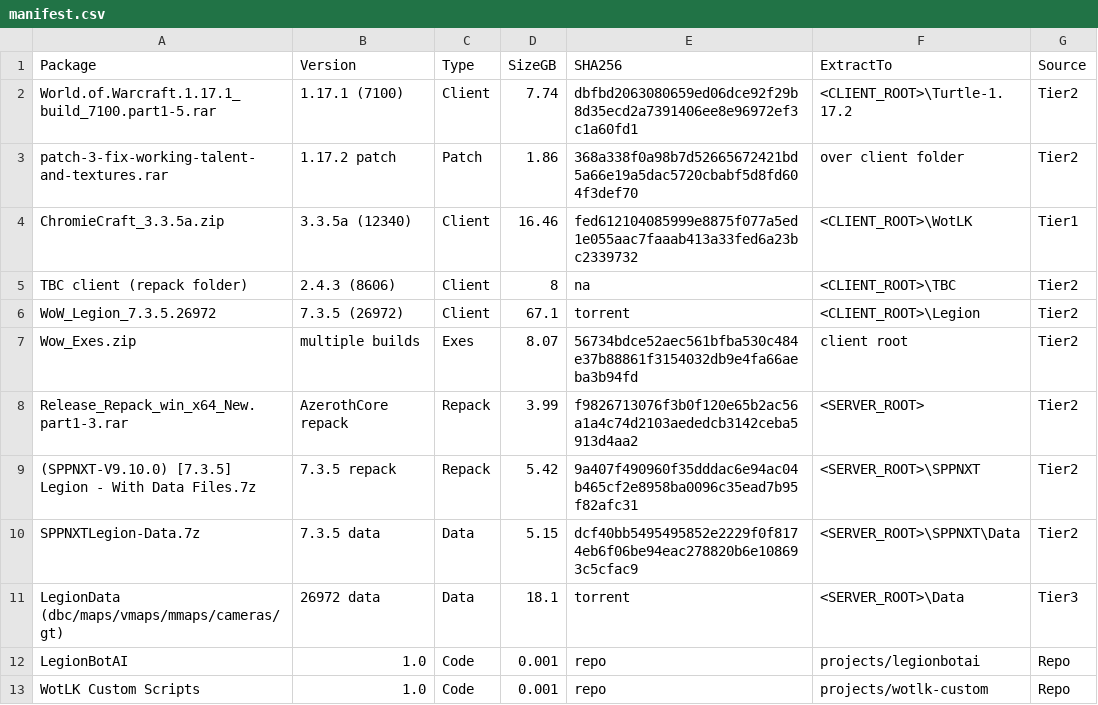
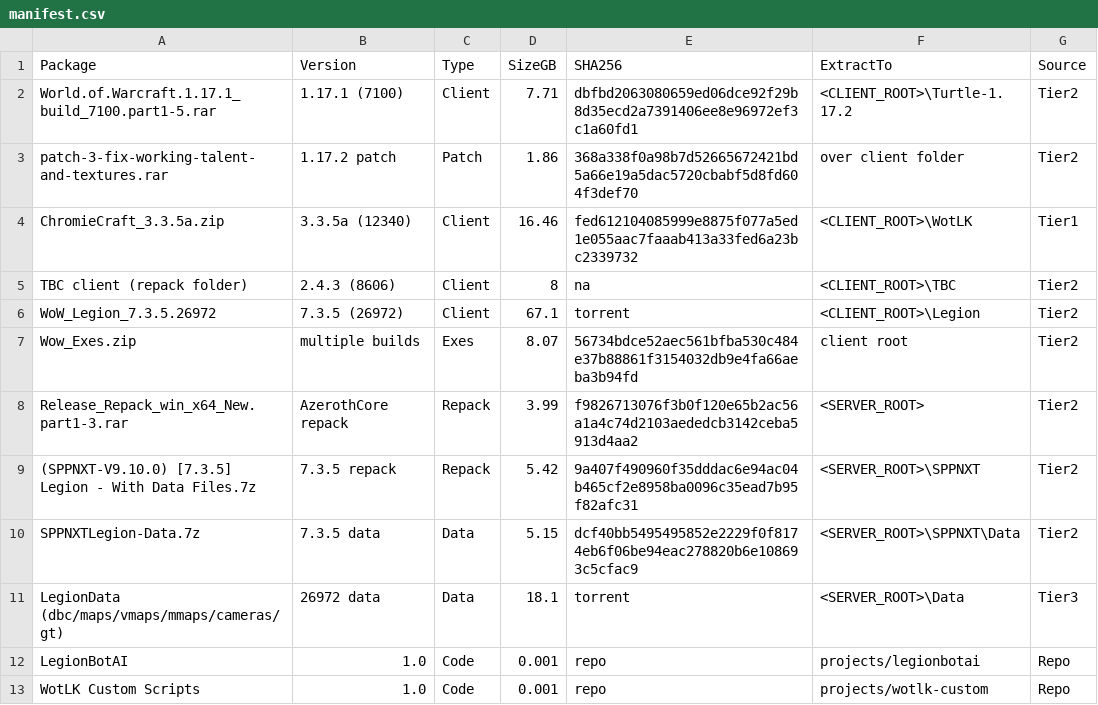
Before and after one commit to psychochaingang/LrdPsychoChains-WOW-HUB, a CSV file: sheets/manifest.csv, drawn as a sheet.

Commit message:
Docs: sync manifest.csv vanilla size with MANIFEST.md (7.71 GB)

```diff
--- a/sheets/manifest.csv
+++ b/sheets/manifest.csv
@@ -1,3 +1,3 @@
 Package,Version,Type,SizeGB,SHA256,ExtractTo,Source
-World.of.Warcraft.1.17.1_build_7100.part1-5.rar,1.17.1 (7100),Client,7.74,dbfbd2063080659ed06dce92f29b8d35ecd2a7391406ee8e96972ef3c1a60fd1,<CLIENT_ROOT>\Turtle-1.17.2,Tier2
+World.of.Warcraft.1.17.1_build_7100.part1-5.rar,1.17.1 (7100),Client,7.71,dbfbd2063080659ed06dce92f29b8d35ecd2a7391406ee8e96972ef3c1a60fd1,<CLIENT_ROOT>\Turtle-1.17.2,Tier2
 patch-3-fix-working-talent-and-textures.rar,1.17.2 patch,Patch,1.86,368a338f0a98b7d52665672421bd5a66e19a5dac5720cbabf5d8fd604f3def70,over client folder,Tier2
```
